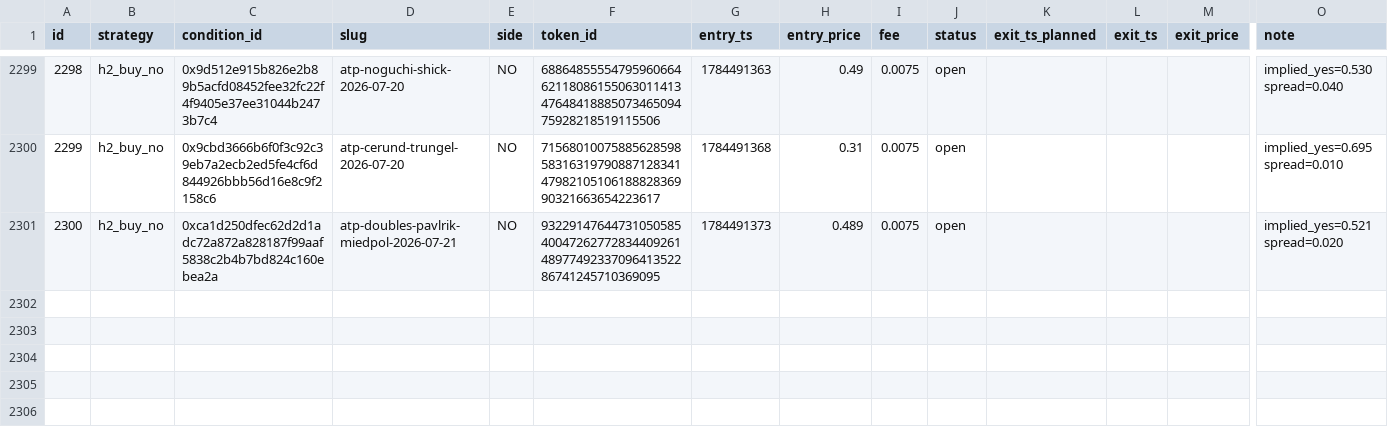
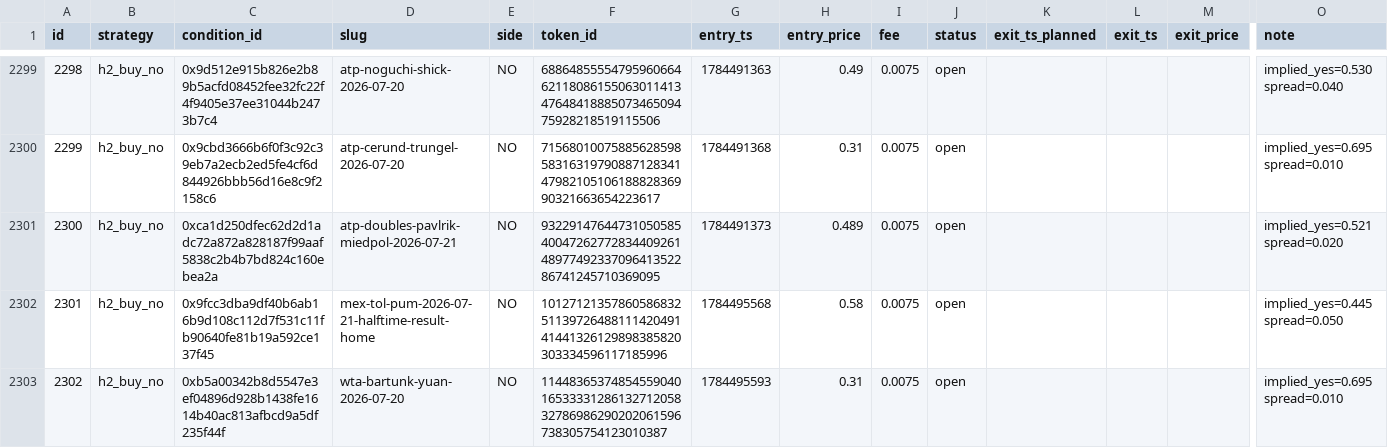
Before and after one commit to d1mplee/test_Pol, a CSV file: data/paper_positions.csv, drawn as a sheet; only a part is shown, gaps mark what is left out; rows hold the shown columns only; the diff covers the shown part only; the diff names each change by its address in the sheet, - before the commit and + after, or states it on an @@ line.

```diff
--- a/data/paper_positions.csv
+++ b/data/paper_positions.csv
+row 2302: 2301 | h2_buy_no | 0x9fcc3dba9df40b6ab16b9d108c112d7f531c11fb90640fe81b19a592ce137f45 | mex-tol-pum-2026-07-21-halftime-result-home | NO | 101271213578605868325113972648811142049141441326129898385820303334596117185996 | 1784495568 | 0.58 | 0.0075 | open |  |  |  | implied_yes=0.445 spread=0.050
+row 2303: 2302 | h2_buy_no | 0xb5a00342b8d5547e3ef04896d928b1438fe1614b40ac813afbcd9a5df235f44f | wta-bartunk-yuan-2026-07-20 | NO | 114483653748545590401653333128613271205832786986290202061596738305754123010387 | 1784495593 | 0.31 | 0.0075 | open |  |  |  | implied_yes=0.695 spread=0.010
```
Also changed, not shown: 2 added rows and 28 edited cells elsewhere in this file, data/h6_divergences.csv.
